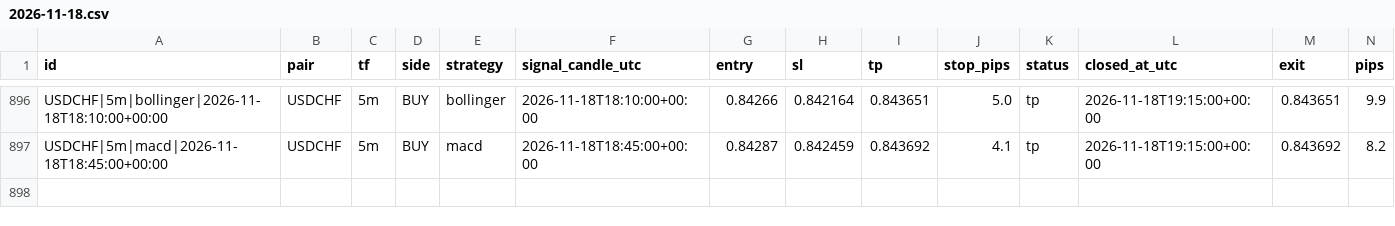
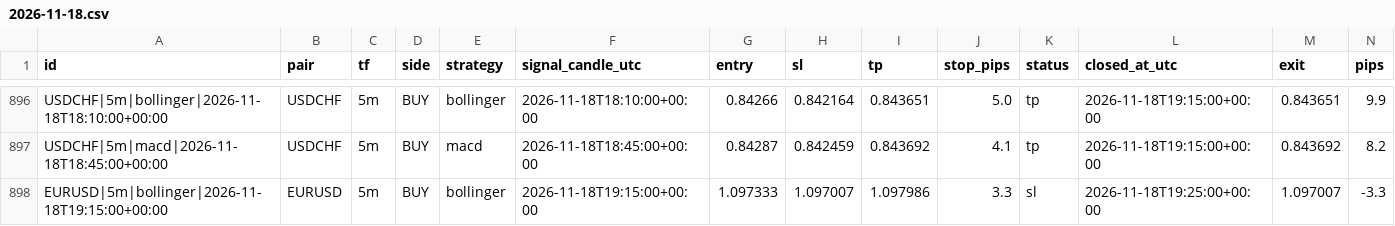
Before and after one commit to zeesshhhh/Forexjhnm, a CSV file: logs/lab/trades/2026-11-18.csv, drawn as a sheet; only a part is shown, gaps mark what is left out; rows hold the shown columns only; the diff names each change by its address in the sheet, - before the commit and + after, or states it on an @@ line.

```diff
--- a/logs/lab/trades/2026-11-18.csv
+++ b/logs/lab/trades/2026-11-18.csv
+row 898: EURUSD|5m|bollinger|2026-11-18T19:15:00+00:00 | EURUSD | 5m | BUY | bollinger | 2026-11-18T19:15:00+00:00 | 1.097333 | 1.097007 | 1.097986 | 3.3 | sl | 2026-11-18T19:25:00+00:00 | 1.097007 | -3.3
```
Also changed, not shown: logs/scans/2026-11-18.csv, 2 other files.
